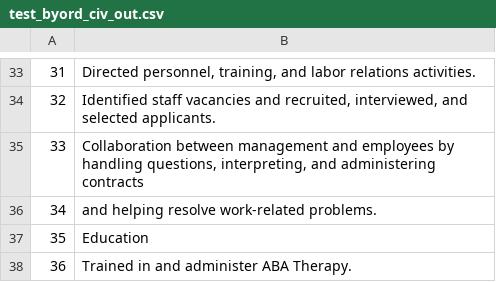
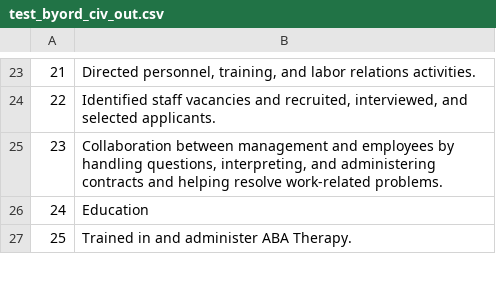
Before and after one commit to janton42/hired_labs_webtools, a CSV file: static/output/test_byord_civ/test_byord_civ_out.csv, drawn as a sheet; only a part is shown, gaps mark what is left out; removed rows and columns are numbered as before the commit, all else as after; the diff covers the shown part only; the diff names each change by its address in the sheet, - before the commit and + after, or states it on an @@ line.

```diff
--- a/static/output/test_byord_civ/test_byord_civ_out.csv
+++ b/static/output/test_byord_civ/test_byord_civ_out.csv
@@ column A renumbered between rows 4 and 60 @@
-B25: …administering contracts
+B25: …administering contracts and helping resolve work-related problems.
-row 36: 34 | and helping resolve work-related problems.
```
Also changed, not shown: 11 removed rows and 3 edited cells elsewhere in this file, static/output/test_byord_civ/test_byord_civ_labeled_data.csv, static/output/test_byord_civ/test_byord_civ_numeric_only.csv, 4 other files.
